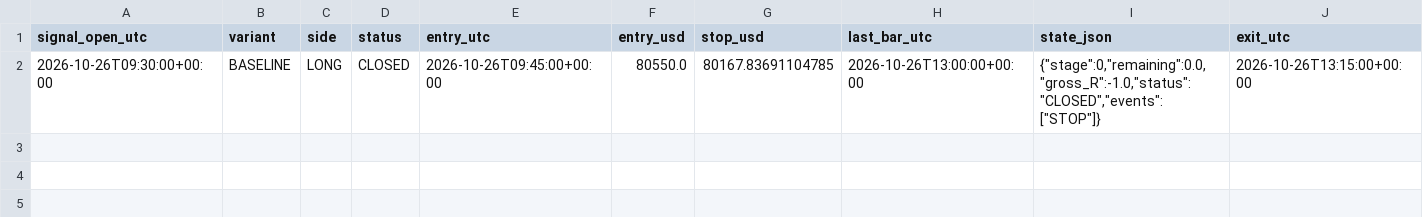
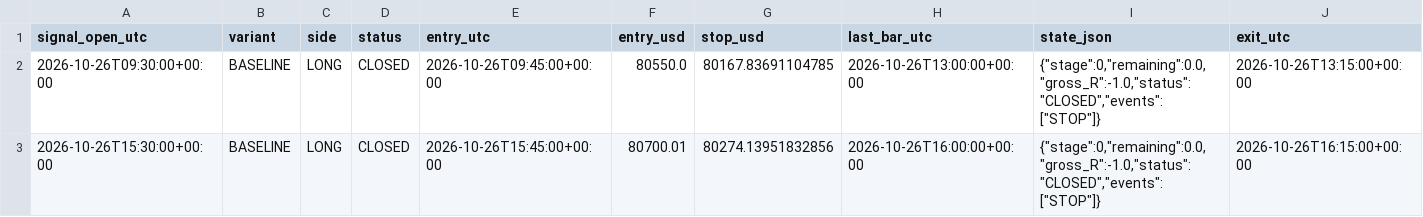
Before and after one commit to ReneGold/bitcoin-signal-bot, a CSV file: bitcoin_v4_paper_trades.csv, drawn as a sheet; only a part is shown; rows hold the shown columns only; the diff names each change by its address in the sheet, - before the commit and + after, or states it on an @@ line.

```diff
--- a/bitcoin_v4_paper_trades.csv
+++ b/bitcoin_v4_paper_trades.csv
+row 3: 2026-10-26T15:30:00+00:00 | BASELINE | LONG | CLOSED | 2026-10-26T15:45:00+00:00 | 80700.01 | 80274.13951832856 | 2026-10-26T16:00:00+00:00 | {"stage":0,"remaining":0.0,"gross_R":-1.0,"status":"CLOSED","events":["STOP"]} | 2026-10-26T16:15:00+00:00
```
Also changed, not shown: bitcoin_v4_forward_signals.csv.
